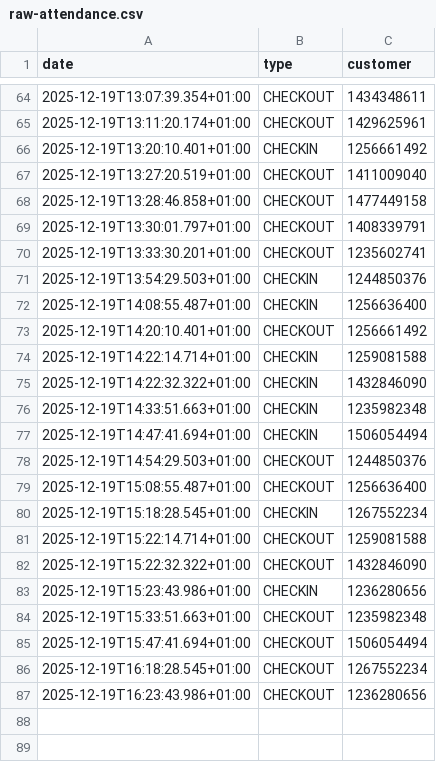
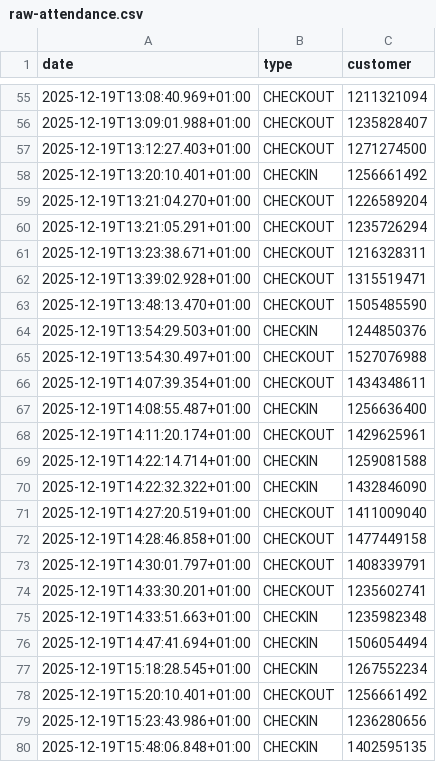
Before and after one commit to yannbertrand/orange-bleue-attendance-prediction, a CSV file: data/raw-attendance.csv, drawn as a sheet; only a part is shown, gaps mark what is left out; the diff covers the shown part only.

```diff
--- a/data/raw-attendance.csv
+++ b/data/raw-attendance.csv
@@ -64,24 +55,26 @@ date,type,customer
-2025-12-19T13:07:39.354+01:00,CHECKOUT,1434348611
-2025-12-19T13:11:20.174+01:00,CHECKOUT,1429625961
+2025-12-19T13:08:40.969+01:00,CHECKOUT,1211321094
+2025-12-19T13:09:01.988+01:00,CHECKOUT,1235828407
+2025-12-19T13:12:27.403+01:00,CHECKOUT,1271274500
 2025-12-19T13:20:10.401+01:00,CHECKIN,1256661492
-2025-12-19T13:27:20.519+01:00,CHECKOUT,1411009040
-2025-12-19T13:28:46.858+01:00,CHECKOUT,1477449158
-2025-12-19T13:30:01.797+01:00,CHECKOUT,1408339791
-2025-12-19T13:33:30.201+01:00,CHECKOUT,1235602741
+2025-12-19T13:21:04.270+01:00,CHECKOUT,1226589204
+2025-12-19T13:21:05.291+01:00,CHECKOUT,1235726294
+2025-12-19T13:23:38.671+01:00,CHECKOUT,1216328311
+2025-12-19T13:39:02.928+01:00,CHECKOUT,1315519471
+2025-12-19T13:48:13.470+01:00,CHECKOUT,1505485590
 2025-12-19T13:54:29.503+01:00,CHECKIN,1244850376
+2025-12-19T13:54:30.497+01:00,CHECKOUT,1527076988
+2025-12-19T14:07:39.354+01:00,CHECKOUT,1434348611
 2025-12-19T14:08:55.487+01:00,CHECKIN,1256636400
-2025-12-19T14:20:10.401+01:00,CHECKOUT,1256661492
+2025-12-19T14:11:20.174+01:00,CHECKOUT,1429625961
 2025-12-19T14:22:14.714+01:00,CHECKIN,1259081588
 2025-12-19T14:22:32.322+01:00,CHECKIN,1432846090
+2025-12-19T14:27:20.519+01:00,CHECKOUT,1411009040
+2025-12-19T14:28:46.858+01:00,CHECKOUT,1477449158
+2025-12-19T14:30:01.797+01:00,CHECKOUT,1408339791
+2025-12-19T14:33:30.201+01:00,CHECKOUT,1235602741
 2025-12-19T14:33:51.663+01:00,CHECKIN,1235982348
 2025-12-19T14:47:41.694+01:00,CHECKIN,1506054494
-2025-12-19T14:54:29.503+01:00,CHECKOUT,1244850376
-2025-12-19T15:08:55.487+01:00,CHECKOUT,1256636400
 2025-12-19T15:18:28.545+01:00,CHECKIN,1267552234
-2025-12-19T15:22:14.714+01:00,CHECKOUT,1259081588
-2025-12-19T15:22:32.322+01:00,CHECKOUT,1432846090
+2025-12-19T15:20:10.401+01:00,CHECKOUT,1256661492
 2025-12-19T15:23:43.986+01:00,CHECKIN,1236280656
-2025-12-19T15:33:51.663+01:00,CHECKOUT,1235982348
-2025-12-19T15:47:41.694+01:00,CHECKOUT,1506054494
-2025-12-19T16:18:28.545+01:00,CHECKOUT,1267552234
-2025-12-19T16:23:43.986+01:00,CHECKOUT,1236280656
+2025-12-19T15:48:06.848+01:00,CHECKIN,1402595135
```
Also changed, not shown: 12 added rows, 21 removed rows and 12 edited cells elsewhere in this file.
